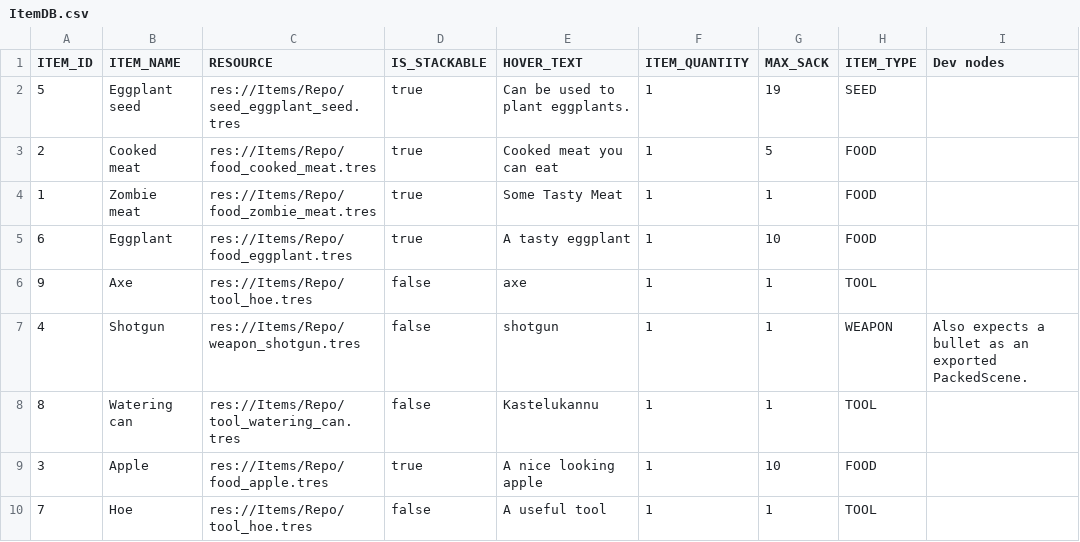
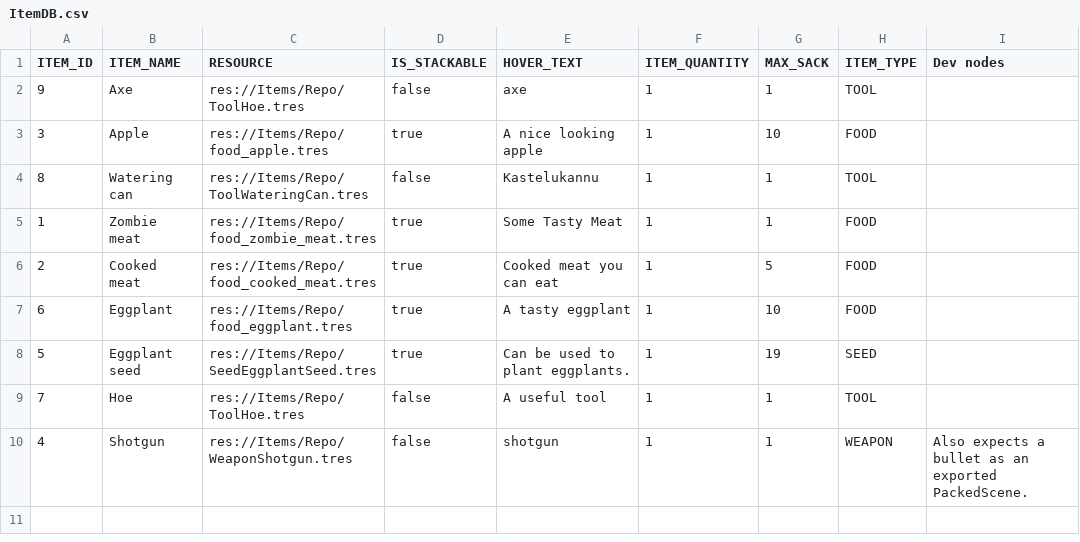
Before and after one commit to patunki/westbehave, a CSV file: Database/CSV/ItemDB.csv, drawn as a sheet.

Commit message:
items renamed

```diff
--- a/Database/CSV/ItemDB.csv
+++ b/Database/CSV/ItemDB.csv
@@ -1,10 +1,10 @@
 ITEM_ID,ITEM_NAME,RESOURCE,IS_STACKABLE,HOVER_TEXT,ITEM_QUANTITY,MAX_SACK,ITEM_TYPE,Dev nodes
-5,Eggplant seed,res://Items/Repo/seed_eggplant_seed.tres,true,Can be used to plant eggplants.,1,19,SEED,
+9,Axe,res://Items/Repo/ToolHoe.tres,false,axe,1,1,TOOL,
+3,Apple,res://Items/Repo/food_apple.tres,true,A nice looking apple,1,10,FOOD,
+8,Watering can,res://Items/Repo/ToolWateringCan.tres,false,Kastelukannu,1,1,TOOL,
+1,Zombie meat,res://Items/Repo/food_zombie_meat.tres,true,Some Tasty Meat,1,1,FOOD,
 2,Cooked meat,res://Items/Repo/food_cooked_meat.tres,true,Cooked meat you can eat,1,5,FOOD,
-1,Zombie meat,res://Items/Repo/food_zombie_meat.tres,true,Some Tasty Meat,1,1,FOOD,
 6,Eggplant,res://Items/Repo/food_eggplant.tres,true,A tasty eggplant,1,10,FOOD,
-9,Axe,res://Items/Repo/tool_hoe.tres,false,axe,1,1,TOOL,
-4,Shotgun,res://Items/Repo/weapon_shotgun.tres,false,shotgun,1,1,WEAPON,Also expects a bullet as an exported PackedScene.
-8,Watering can,res://Items/Repo/tool_watering_can.tres,false,Kastelukannu,1,1,TOOL,
-3,Apple,res://Items/Repo/food_apple.tres,true,A nice looking apple,1,10,FOOD,
-7,Hoe,res://Items/Repo/tool_hoe.tres,false,A useful tool,1,1,TOOL,
+5,Eggplant seed,res://Items/Repo/SeedEggplantSeed.tres,true,Can be used to plant eggplants.,1,19,SEED,
+7,Hoe,res://Items/Repo/ToolHoe.tres,false,A useful tool,1,1,TOOL,
+4,Shotgun,res://Items/Repo/WeaponShotgun.tres,false,shotgun,1,1,WEAPON,Also expects a bullet as an exported PackedScene.
```
Also changed, not shown: 45 other files.
